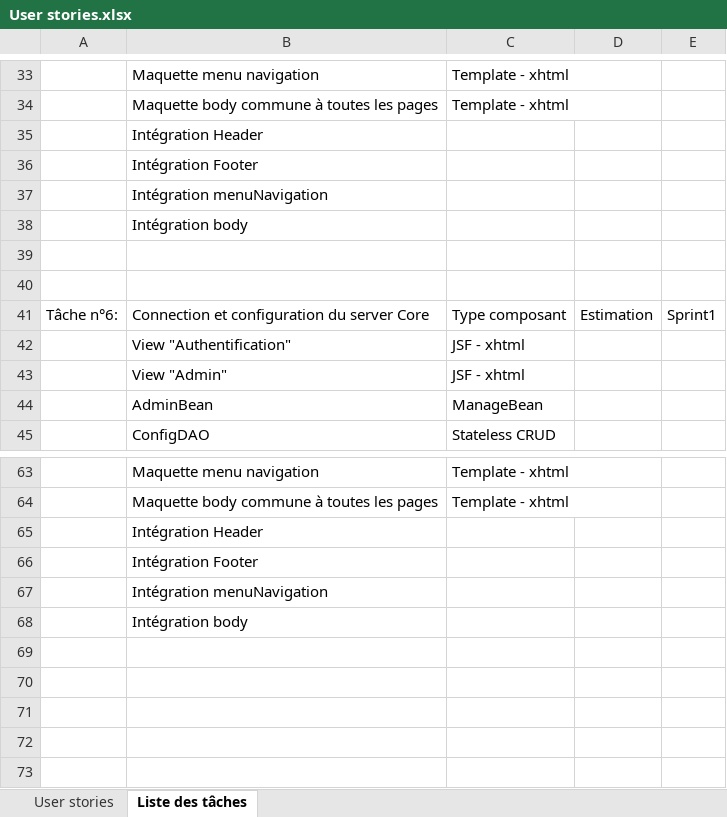
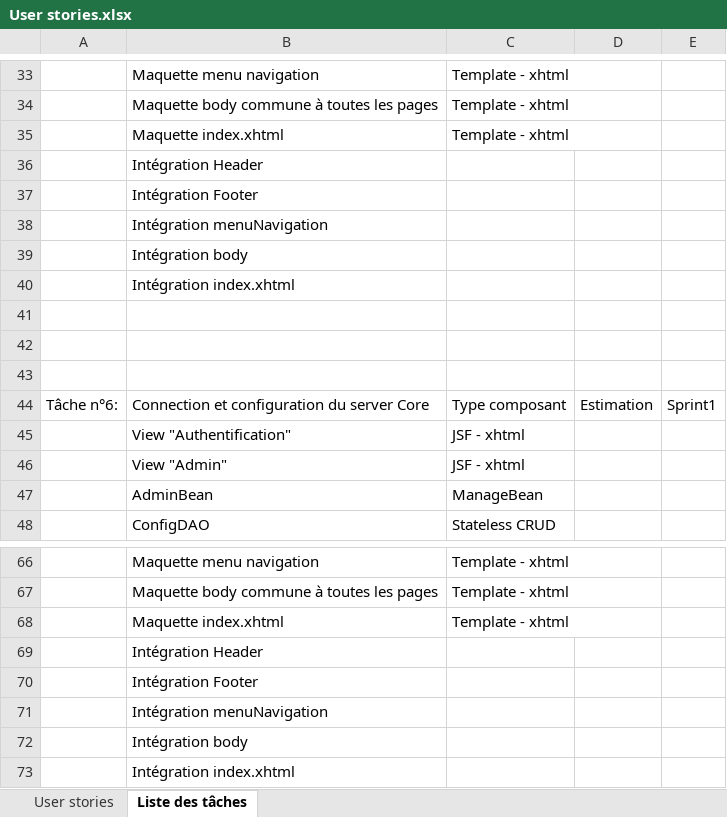
Before and after one commit to Mokok/PJT2016, an Excel workbook: User stories.xlsx, sheet Liste des tâches, drawn as a sheet; only a part is shown, gaps mark what is left out; values as stored, in another font and other column widths than the file's, no borders; table styles not drawn; the diff names each change by its address in the sheet, - before the commit and + after, or states it on an @@ line.

```diff
--- a/User stories.xlsx (sheet Liste des tâches)
+++ b/User stories.xlsx (sheet Liste des tâches)
+row 35:  | Maquette index.xhtml | Template - xhtml
+row 40:  | Intégration index.xhtml
+row 41: (empty)
+row 68:  | Maquette index.xhtml | Template - xhtml
+row 73:  | Intégration index.xhtml
```
Also changed, not shown: sheet User stories, 2 other files.
